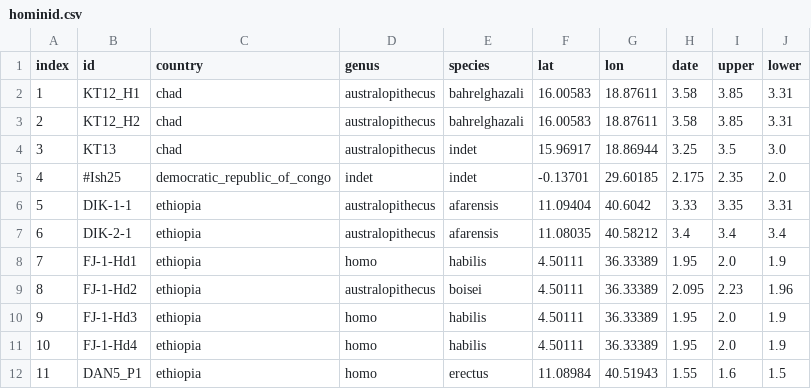
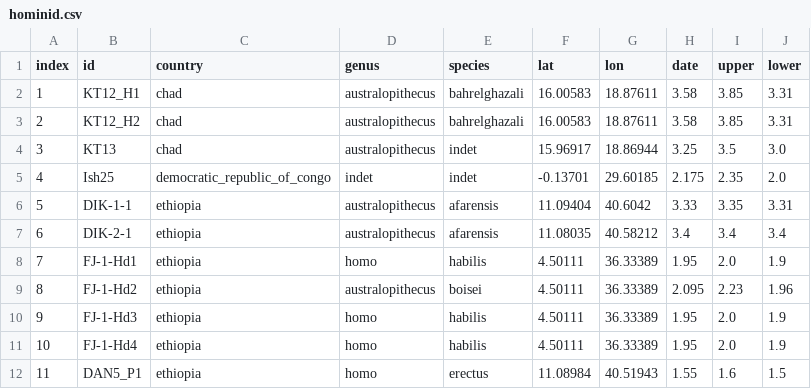
Before and after one commit to BWBrook/hominid-dates, a CSV file: data/hominid.csv, drawn as a sheet; only a part is shown.

Commit message:
Add plotting functions and update pipeline
Introduced new plotting functions for genus/species frequency, temporal spans, and overlap heatmaps. Updated the pipeline in _targets.r to generate and save plots, and added Quarto report rendering. Improved fragment collapsing logic and rounding in calculations. Updated .gitignore for new output and cache files. Minor data and environment setup fixes.

```diff
--- a/data/hominid.csv
+++ b/data/hominid.csv
@@ -4,3 +4,3 @@ index,id,country,genus,species,lat,lon,date,upper,lower
 3,KT13,chad,australopithecus,indet,15.96917,18.86944,3.25,3.5,3.0
-4,#Ish25,democratic_republic_of_congo,indet,indet,-0.13701,29.60185,2.175,2.35,2.0
+4,Ish25,democratic_republic_of_congo,indet,indet,-0.13701,29.60185,2.175,2.35,2.0
 5,DIK-1-1,ethiopia,australopithecus,afarensis,11.09404,40.6042,3.33,3.35,3.31
```
Also changed, not shown: 15 other files.
